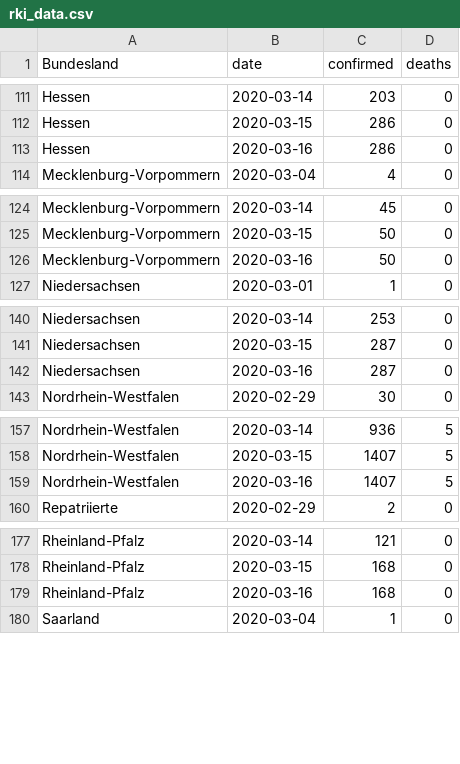
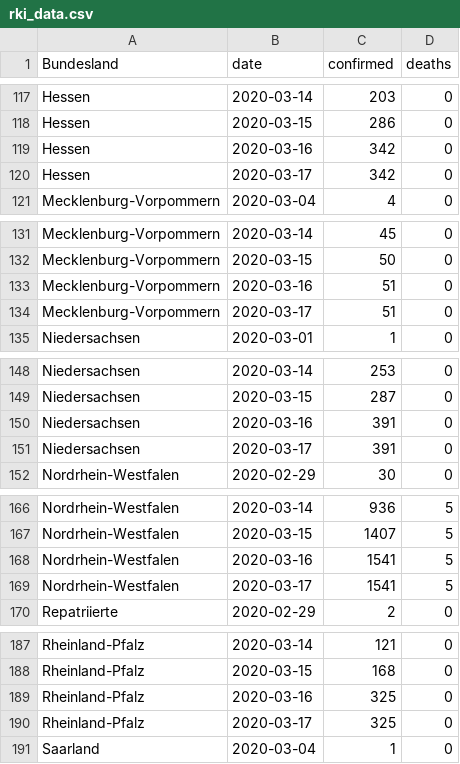
Before and after one commit to normannexo/COVID-19-RKI, a CSV file: csv/rki_data.csv, drawn as a sheet; only a part is shown, gaps mark what is left out; the diff covers the shown part only.

```diff
--- a/csv/rki_data.csv
+++ b/csv/rki_data.csv
@@ -112,3 +118,4 @@ Hessen,2020-03-14,203,0
 Hessen,2020-03-15,286,0
-Hessen,2020-03-16,286,0
+Hessen,2020-03-16,342,0
+Hessen,2020-03-17,342,0
 Mecklenburg-Vorpommern,2020-03-04,4,0
@@ -125,3 +132,4 @@ Mecklenburg-Vorpommern,2020-03-14,45,0
 Mecklenburg-Vorpommern,2020-03-15,50,0
-Mecklenburg-Vorpommern,2020-03-16,50,0
+Mecklenburg-Vorpommern,2020-03-16,51,0
+Mecklenburg-Vorpommern,2020-03-17,51,0
 Niedersachsen,2020-03-01,1,0
@@ -141,3 +149,4 @@ Niedersachsen,2020-03-14,253,0
 Niedersachsen,2020-03-15,287,0
-Niedersachsen,2020-03-16,287,0
+Niedersachsen,2020-03-16,391,0
+Niedersachsen,2020-03-17,391,0
 Nordrhein-Westfalen,2020-02-29,30,0
@@ -158,3 +167,4 @@ Nordrhein-Westfalen,2020-03-14,936,5
 Nordrhein-Westfalen,2020-03-15,1407,5
-Nordrhein-Westfalen,2020-03-16,1407,5
+Nordrhein-Westfalen,2020-03-16,1541,5
+Nordrhein-Westfalen,2020-03-17,1541,5
 Repatriierte,2020-02-29,2,0
@@ -178,3 +188,4 @@ Rheinland-Pfalz,2020-03-14,121,0
 Rheinland-Pfalz,2020-03-15,168,0
-Rheinland-Pfalz,2020-03-16,168,0
+Rheinland-Pfalz,2020-03-16,325,0
+Rheinland-Pfalz,2020-03-17,325,0
 Saarland,2020-03-04,1,0
```
Also changed, not shown: 11 added rows and 10 edited cells elsewhere in this file.
